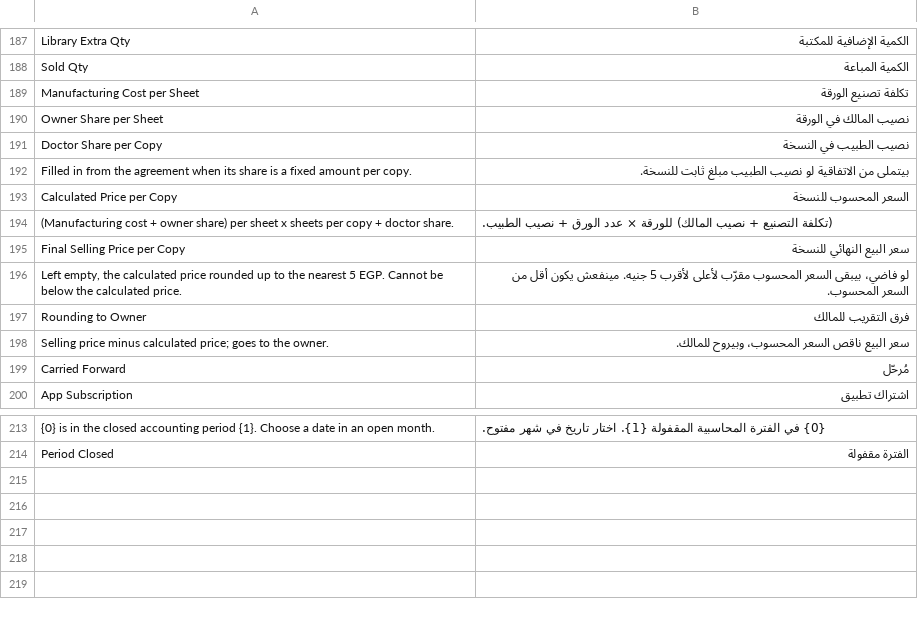
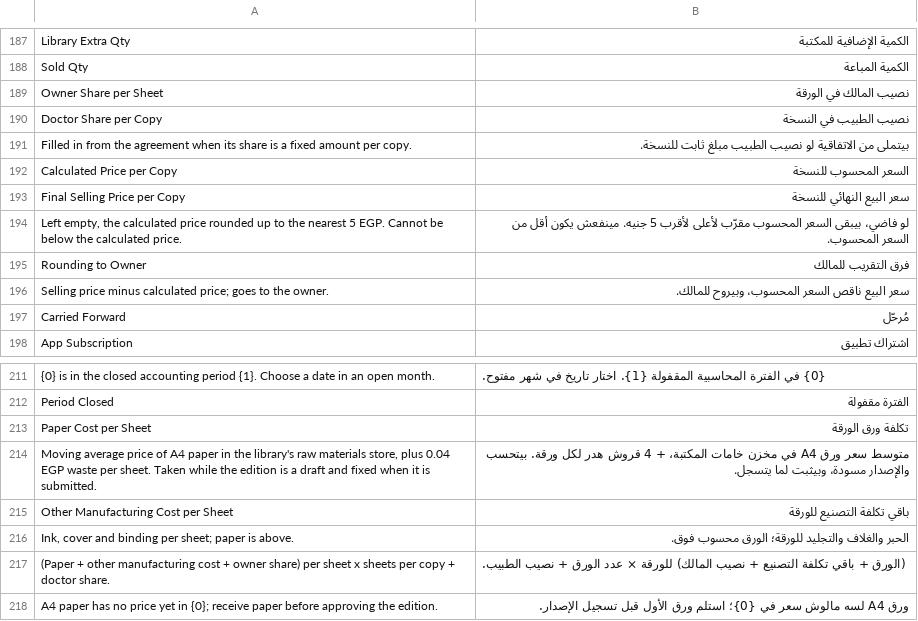
Before and after one commit to tokaM107/integrated-business-platform, a CSV file: apps/imed_erp/imed_erp/translations/ar.csv, drawn as a sheet; only a part is shown, gaps mark what is left out; removed rows and columns are numbered as before the commit, all else as after; the diff names each change by its address in the sheet, - before the commit and + after, or states it on an @@ line.

```diff
--- a/apps/imed_erp/imed_erp/translations/ar.csv
+++ b/apps/imed_erp/imed_erp/translations/ar.csv
-row 189: Manufacturing Cost per Sheet | تكلفة تصنيع الورقة
-row 194: (Manufacturing cost + owner share) per sheet x sheets per copy + doctor share. | (تكلفة التصنيع + نصيب المالك) للورقة × عدد الورق + نصيب الطبيب.
+row 213: Paper Cost per Sheet | تكلفة ورق الورقة
+row 214: Moving average price of A4 paper in the library's raw materials store, plus 0.04 EGP waste per sheet. Taken while the edition is a draft and fixed when it is submitted. | متوسط سعر ورق A4 في مخزن خامات المكتبة، + 4 قروش هدر لكل ورقة. بيتحسب والإصدار مسودة، وبيثبت لما يتسجل.
+row 215: Other Manufacturing Cost per Sheet | باقي تكلفة التصنيع للورقة
+row 216: Ink, cover and binding per sheet; paper is above. | الحبر والغلاف والتجليد للورقة؛ الورق محسوب فوق.
+row 217: (Paper + other manufacturing cost + owner share) per sheet x sheets per copy + doctor share. | (الورق + باقي تكلفة التصنيع + نصيب المالك) للورقة × عدد الورق + نصيب الطبيب.
+row 218: A4 paper has no price yet in {0}; receive paper before approving the edition. | ورق A4 لسه مالوش سعر في {0}؛ استلم ورق الأول قبل تسجيل الإصدار.
```
